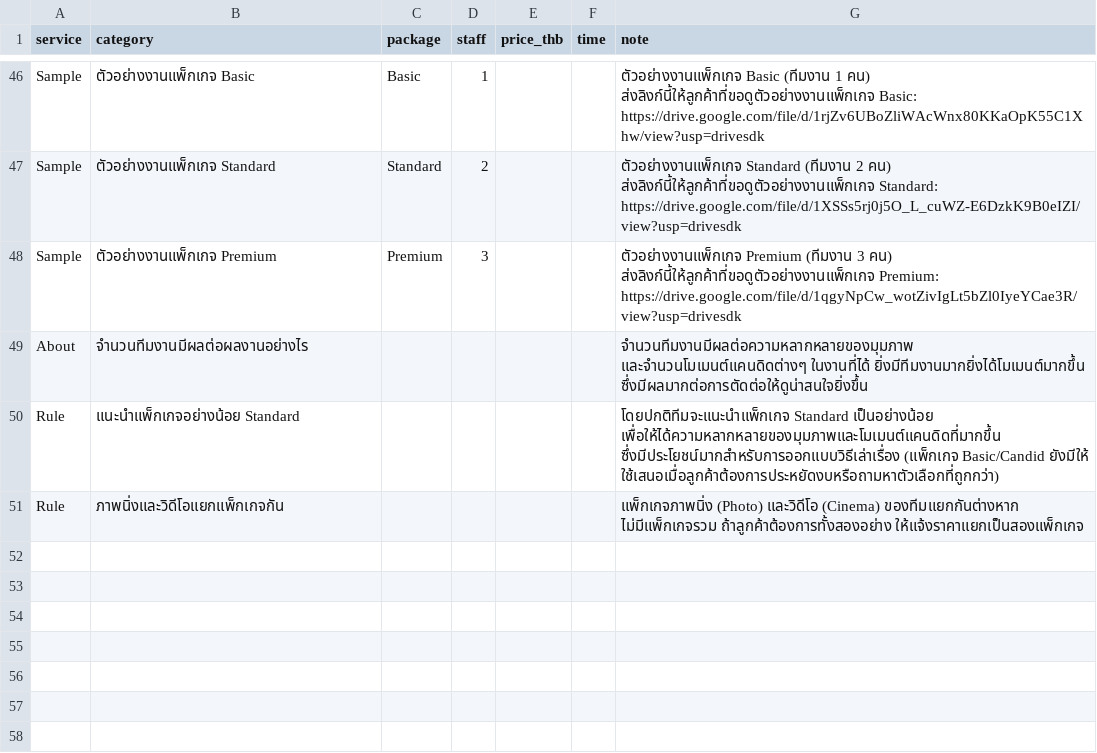
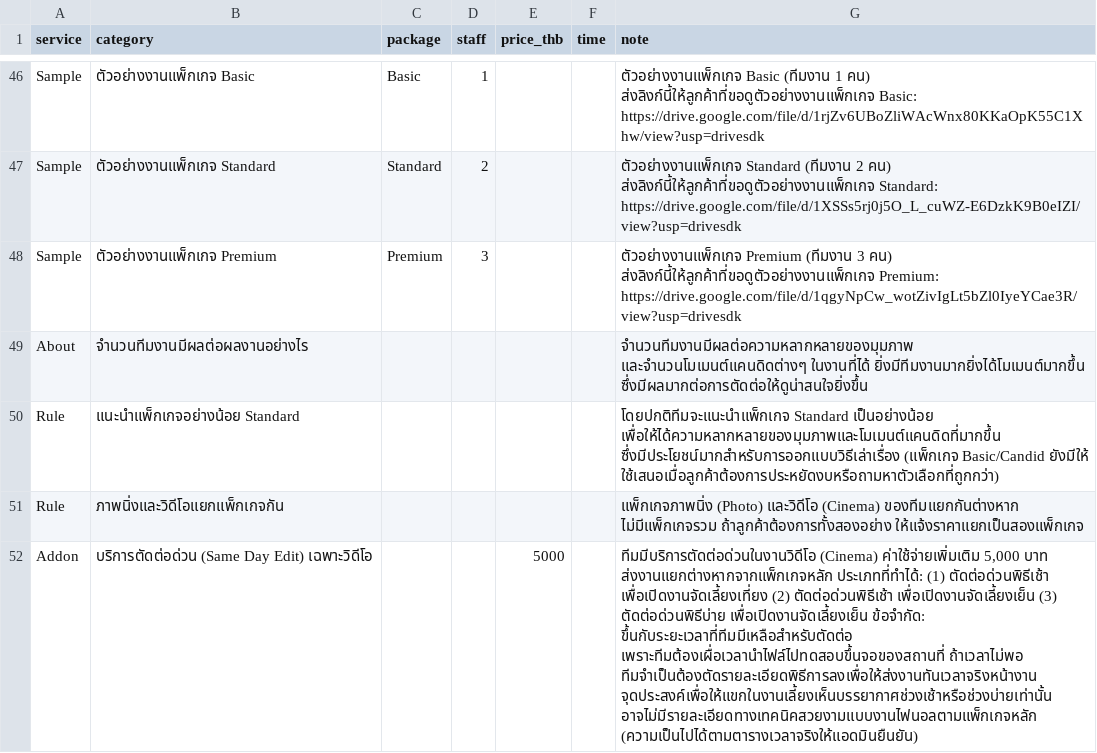
Before and after one commit to nattapoomketkeaw-sketch/line-bot-ai, a CSV file: packages.csv, drawn as a sheet; only a part is shown, gaps mark what is left out; the diff names each change by its address in the sheet, - before the commit and + after, or states it on an @@ line.

```diff
--- a/packages.csv
+++ b/packages.csv
+row 52: Addon | บริการตัดต่อด่วน (Same Day Edit) เฉพาะวิดีโอ |  |  | 5000 |  | ทีมมีบริการตัดต่อด่วนในงานวิดีโอ (Cinema) ค่าใช้จ่ายเพิ่มเติม 5,000 บาท ส่งงานแยกต่างหากจากแพ็กเกจหลัก ประเภทที่ทำได้: (1) ตัดต่อด่วนพิธีเช้า เพื่อเปิดงานจัดเลี้ยงเที่ยง (2) ตัดต่อด่วนพิธีเช้า เพื่อเปิดงานจัดเลี้ยงเย็น (3) ตัดต่อด่วนพิธีบ่าย เพื่อเปิดงานจัดเลี้ยงเย็น ข้อจำกัด: ขึ้นกับระยะเวลาที่ทีมมีเหลือสำหรับตัดต่อ เพราะทีมต้องเผื่อเวลานำไฟล์ไปทดสอบขึ้นจอของสถานที่ ถ้าเวลาไม่พอ ทีมจำเป็นต้องตัดรายละเอียดพิธีการลงเพื่อให้ส่งงานทันเวลาจริงหน้างาน จุดประสงค์เพื่อให้แขกในงานเลี้ยงเห็นบรรยากาศช่วงเช้าหรือช่วงบ่ายเท่านั้น อาจไม่มีรายละเอียดทางเทคนิคสวยงามแบบงานไฟนอลตามแพ็กเกจหลัก (ความเป็นไปได้ตามตารางเวลาจริงให้แอดมินยืนยัน)
```
Also changed, not shown: 1 other file.
